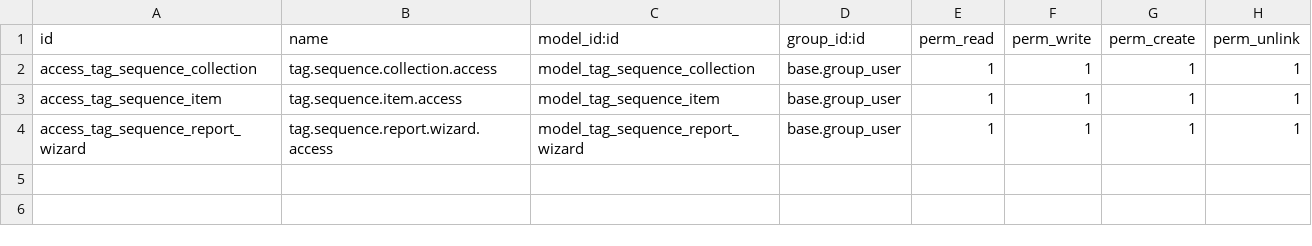
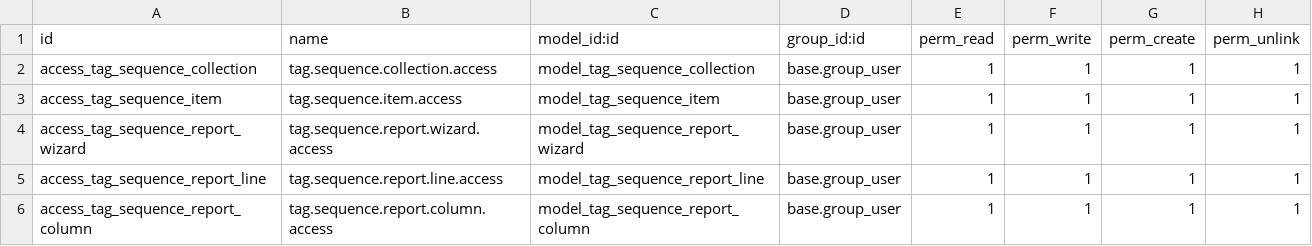
Before and after one commit to Aarongzlez/tag_sequence_manager, a CSV file: security/ir.model.access.csv, drawn as a sheet; the diff names each change by its address in the sheet, - before the commit and + after, or states it on an @@ line.

```diff
--- a/security/ir.model.access.csv
+++ b/security/ir.model.access.csv
+row 5: access_tag_sequence_report_line | tag.sequence.report.line.access | model_tag_sequence_report_line | base.group_user | 1 | 1 | 1 | 1
+row 6: access_tag_sequence_report_column | tag.sequence.report.column.access | model_tag_sequence_report_column | base.group_user | 1 | 1 | 1 | 1
```
Also changed, not shown: 5 other files.
